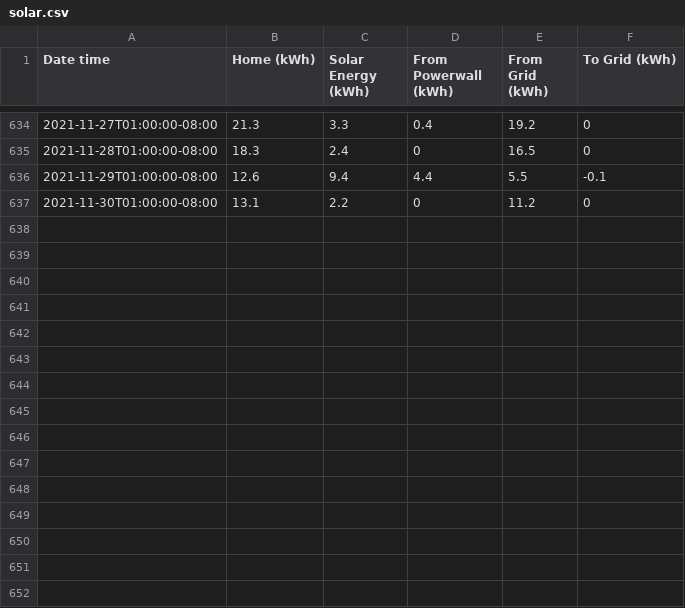
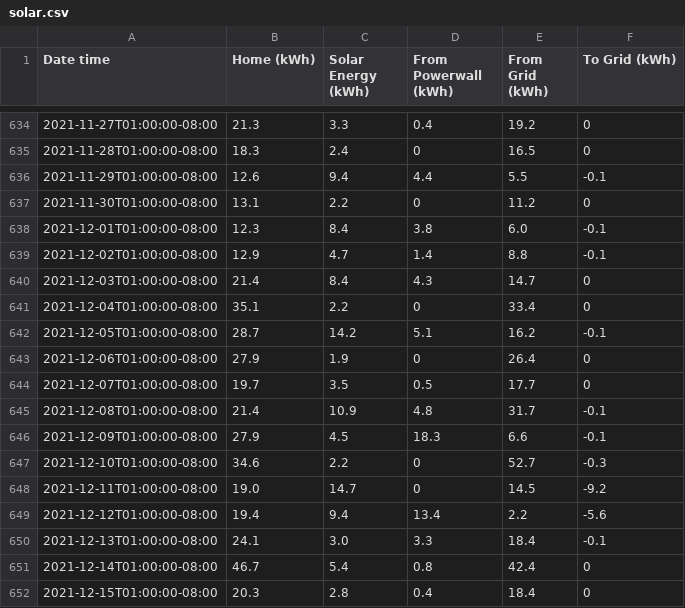
Before and after one commit to craigahobbs/solar, a CSV file: solar.csv, drawn as a sheet; only a part is shown, gaps mark what is left out; the diff names each change by its address in the sheet, - before the commit and + after, or states it on an @@ line.

```diff
--- a/solar.csv
+++ b/solar.csv
+row 638: 2021-12-01T01:00:00-08:00 | 12.3 | 8.4 | 3.8 | 6.0 | -0.1
+row 639: 2021-12-02T01:00:00-08:00 | 12.9 | 4.7 | 1.4 | 8.8 | -0.1
+row 640: 2021-12-03T01:00:00-08:00 | 21.4 | 8.4 | 4.3 | 14.7 | 0
+row 641: 2021-12-04T01:00:00-08:00 | 35.1 | 2.2 | 0 | 33.4 | 0
+row 642: 2021-12-05T01:00:00-08:00 | 28.7 | 14.2 | 5.1 | 16.2 | -0.1
+row 643: 2021-12-06T01:00:00-08:00 | 27.9 | 1.9 | 0 | 26.4 | 0
+row 644: 2021-12-07T01:00:00-08:00 | 19.7 | 3.5 | 0.5 | 17.7 | 0
+row 645: 2021-12-08T01:00:00-08:00 | 21.4 | 10.9 | 4.8 | 31.7 | -0.1
+row 646: 2021-12-09T01:00:00-08:00 | 27.9 | 4.5 | 18.3 | 6.6 | -0.1
+row 647: 2021-12-10T01:00:00-08:00 | 34.6 | 2.2 | 0 | 52.7 | -0.3
+row 648: 2021-12-11T01:00:00-08:00 | 19.0 | 14.7 | 0 | 14.5 | -9.2
+row 649: 2021-12-12T01:00:00-08:00 | 19.4 | 9.4 | 13.4 | 2.2 | -5.6
+row 650: 2021-12-13T01:00:00-08:00 | 24.1 | 3.0 | 3.3 | 18.4 | -0.1
+row 651: 2021-12-14T01:00:00-08:00 | 46.7 | 5.4 | 0.8 | 42.4 | 0
+row 652: 2021-12-15T01:00:00-08:00 | 20.3 | 2.8 | 0.4 | 18.4 | 0
```
Also changed, not shown: 1 other file.
